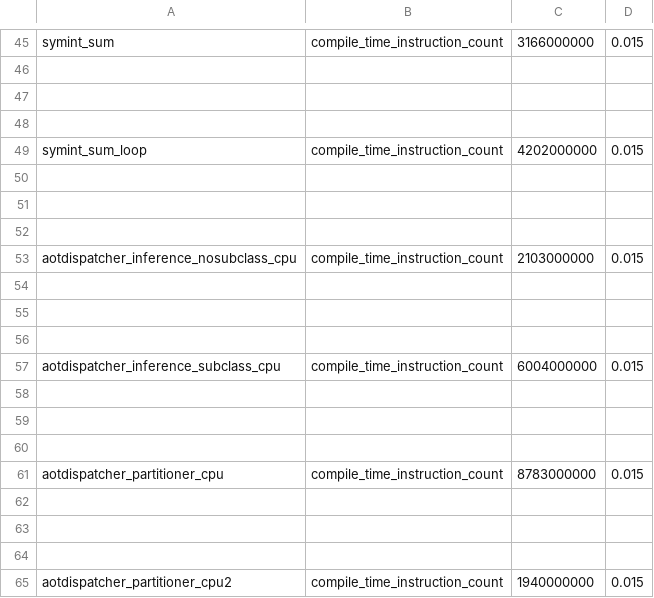
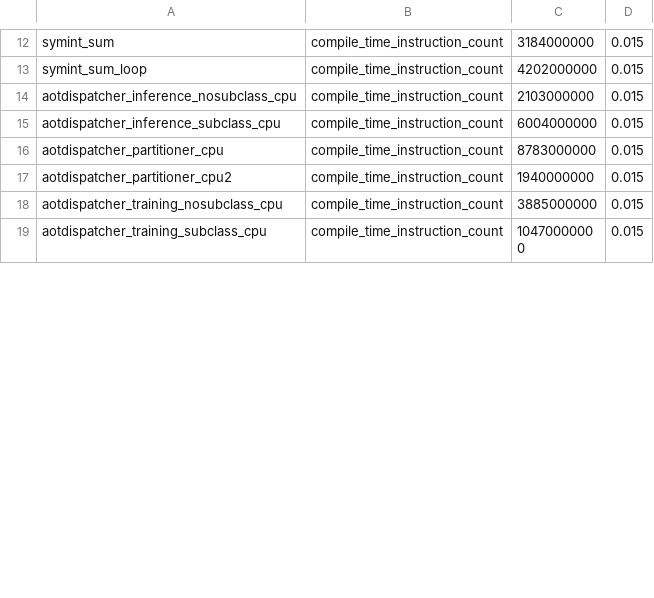
Before and after one commit to habilitacionescarn3/pytorch, a CSV file: benchmarks/dynamo/pr_time_benchmarks/expected_results.csv, drawn as a sheet; only a part is shown, gaps mark what is left out; the shorter side is filled out with more unchanged rows; removed rows and columns are numbered as before the commit, all else as after; the diff covers the shown part only; the diff names each change by its address in the sheet, - before the commit and + after, or states it on an @@ line.

```diff
--- a/benchmarks/dynamo/pr_time_benchmarks/expected_results.csv
+++ b/benchmarks/dynamo/pr_time_benchmarks/expected_results.csv
-C12: 3166000000
+C12: 3184000000
-row 46: (empty)
-row 47: (empty)
-row 48: (empty)
-row 50: (empty)
-row 51: (empty)
-row 52: (empty)
-row 54: (empty)
-row 55: (empty)
-row 56: (empty)
-row 58: (empty)
-row 59: (empty)
-row 60: (empty)
-row 62: (empty)
-row 63: (empty)
-row 64: (empty)
```
Also changed, not shown: 51 removed rows and 9 edited cells elsewhere in this file, 7 other files.
